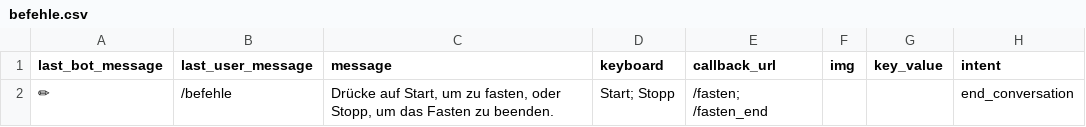
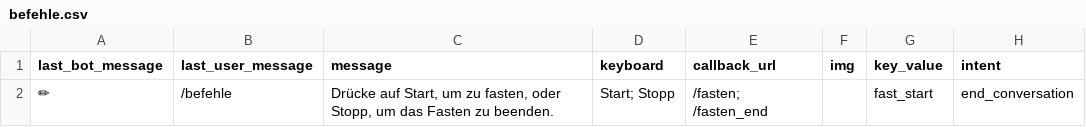
Before and after one commit to s0288/strowan_bot, a CSV file: strowan_bot/dialogues/befehle.csv, drawn as a sheet.

Commit message:
added fast_start as key_value

```diff
--- a/strowan_bot/dialogues/befehle.csv
+++ b/strowan_bot/dialogues/befehle.csv
@@ -1,2 +1,2 @@
 last_bot_message,last_user_message,message,keyboard,callback_url,img,key_value,intent
-✏,/befehle,"Drücke auf Start, um zu fasten, oder Stopp, um das Fasten zu beenden.",Start; Stopp,/fasten; /fasten_end,,,end_conversation
+✏,/befehle,"Drücke auf Start, um zu fasten, oder Stopp, um das Fasten zu beenden.",Start; Stopp,/fasten; /fasten_end,,fast_start,end_conversation
```
Also changed, not shown: strowan_bot/dialogues/start.csv.
